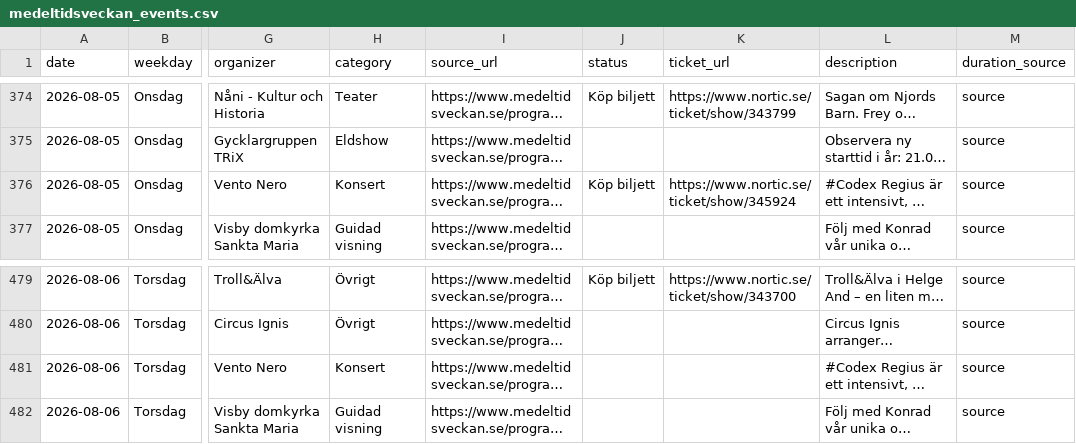
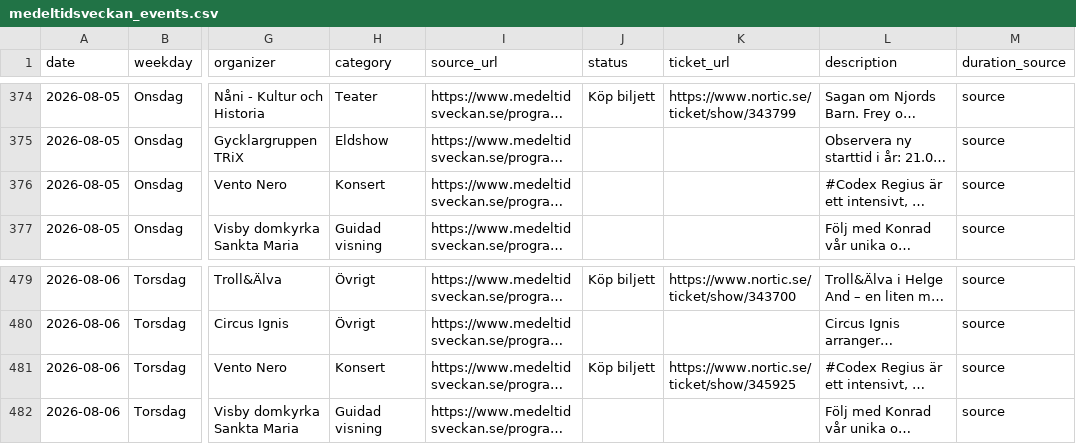
Before and after one commit to RoundaboutSkid/mtvschema, a CSV file: medeltidsveckan_output/medeltidsveckan_events.csv, drawn as a sheet; only a part is shown, gaps mark what is left out; long unchanged cells end in …; the diff names each change by its address in the sheet, - before the commit and + after, or states it on an @@ line.

```diff
--- a/medeltidsveckan_output/medeltidsveckan_events.csv
+++ b/medeltidsveckan_output/medeltidsveckan_events.csv
-J376 (status): Köp biljett
+J376 (status): (empty)
-K376 (ticket_url): https://www.nortic.se/ticket/show/345924
+K376 (ticket_url): (empty)
-J481 (status): (empty)
+J481 (status): Köp biljett
-K481 (ticket_url): (empty)
+K481 (ticket_url): https://www.nortic.se/ticket/show/345925
```
Also changed, not shown: 3 other files.
